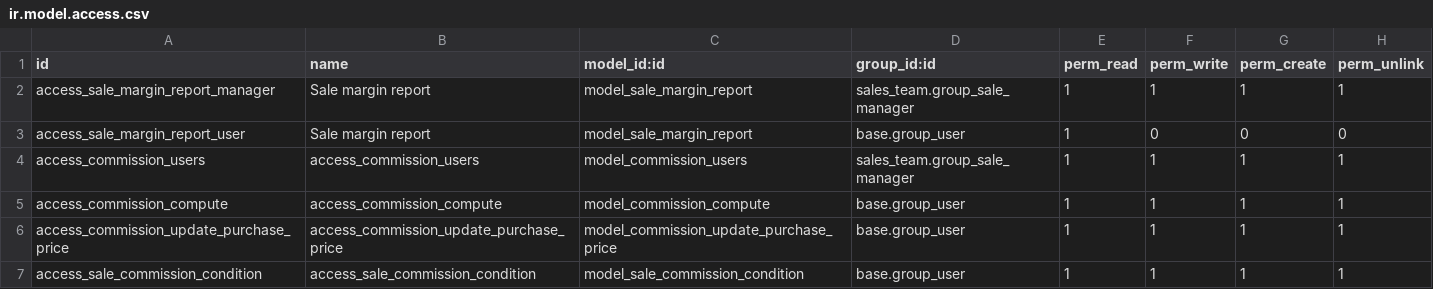
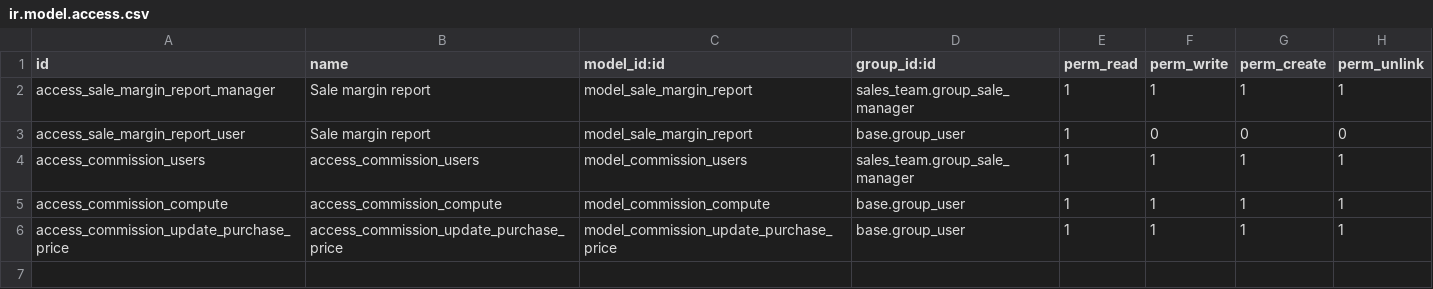
Before and after one commit to dhongu/deltatech, a CSV file: deltatech_sale_commission/security/ir.model.access.csv, drawn as a sheet.

Commit message:
[17.0][UPD] deltatech_sale_commission

```diff
--- a/deltatech_sale_commission/security/ir.model.access.csv
+++ b/deltatech_sale_commission/security/ir.model.access.csv
@@ -6,2 +6 @@ access_commission_compute,access_commission_compute,model_commission_compute,bas
 access_commission_update_purchase_price,access_commission_update_purchase_price,model_commission_update_purchase_price,base.group_user,1,1,1,1
-access_sale_commission_condition,access_sale_commission_condition,model_sale_commission_condition,base.group_user,1,1,1,1
```
Also changed, not shown: 5 other files.
